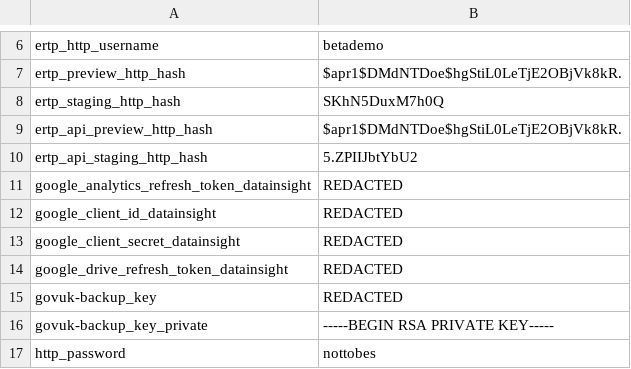
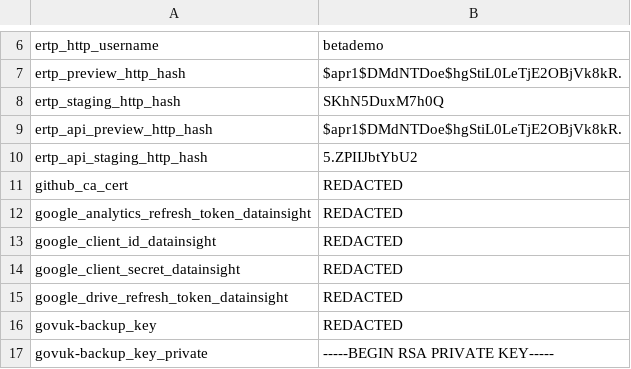
Before and after one commit to alphagov/govuk-puppet, a CSV file: extdata/vagrant_credentials.csv, drawn as a sheet; only a part is shown, gaps mark what is left out; the shorter side is filled out with more unchanged rows; the diff names each change by its address in the sheet, - before the commit and + after, or states it on an @@ line.

Commit message:
[#47070339] Puppetized github.gds.pem cert for jenkins

```diff
--- a/extdata/vagrant_credentials.csv
+++ b/extdata/vagrant_credentials.csv
+row 11: github_ca_cert | REDACTED
```
Also changed, not shown: 1 other file.
